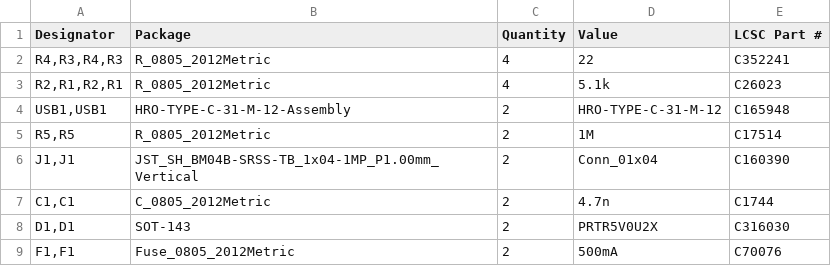
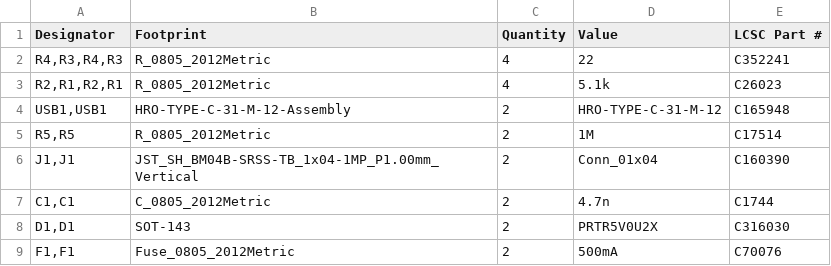
Before and after one commit to melonbred/kb-daughterboard, a CSV file: production/panelized/kb-db_panel_BOM.csv, drawn as a sheet.

```diff
--- a/production/panelized/kb-db_panel_BOM.csv
+++ b/production/panelized/kb-db_panel_BOM.csv
@@ -1,2 +1,2 @@
-Designator,Package,Quantity,Value,LCSC Part #
+Designator,Footprint,Quantity,Value,LCSC Part #
 "R4,R3,R4,R3",R_0805_2012Metric,4,22,C352241
```
Also changed, not shown: production/single/kb-db_BOM.csv, 37 other files.
